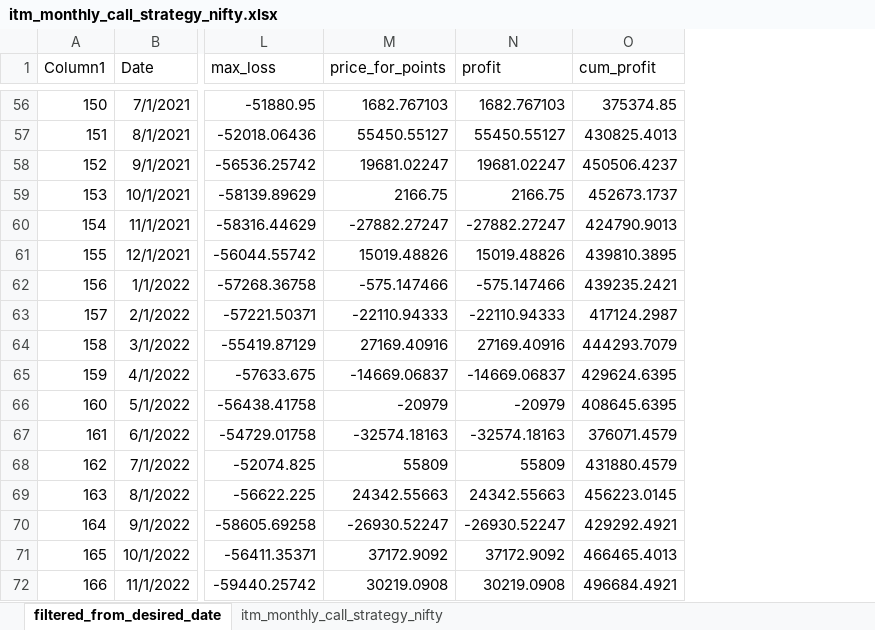
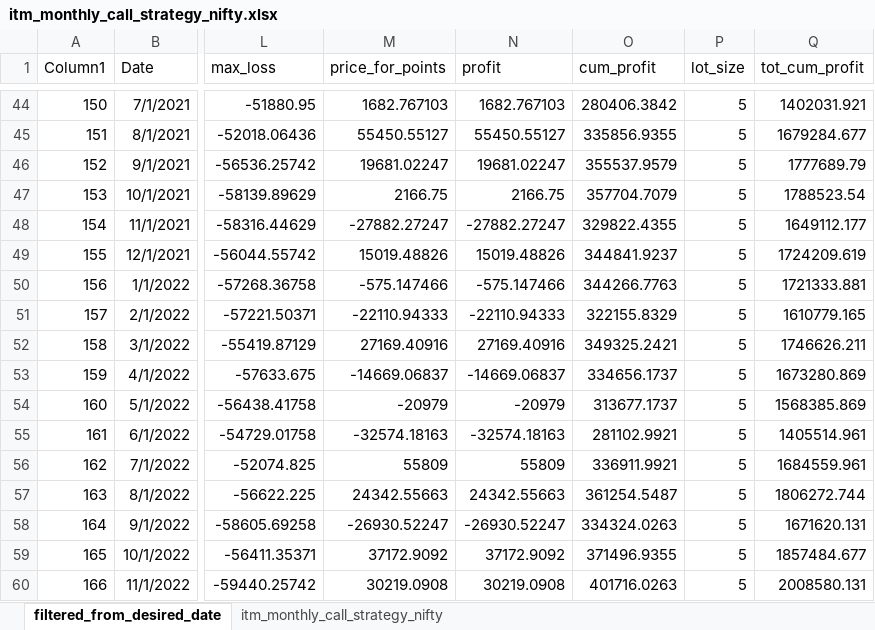
Before and after one commit to ganeshbmc/markets, an Excel workbook: quant trading/itm_monthly_call_strategy_nifty.xlsx, sheet filtered_from_desired_date, drawn as a sheet; only a part is shown, gaps mark what is left out; values as stored, in another font and other column widths than the file's, no borders; table styles not drawn; addresses are those after the commit; the diff covers the shown part only; the diff names each change by its address in the sheet, - before the commit and + after, or states it on an @@ line.

```diff
--- a/quant trading/itm_monthly_call_strategy_nifty.xlsx (sheet filtered_from_desired_date)
+++ b/quant trading/itm_monthly_call_strategy_nifty.xlsx (sheet filtered_from_desired_date)
+column P (lot_size), rows 44-60: all 5
+column Q (tot_cum_profit), rows 44-60: 1402031.921 | 1679284.677 | 1777689.79 | 1788523.54 | 1649112.177 | 1724209.619 | 1721333.881 | 1610779.165 | 1746626.211 | 1673280.869 | 1568385.869 | 1405514.961 | 1684559.961 | 1806272.744 | 1671620.131 | 1857484.677 | 2008580.131
-O44 (cum_profit): 375374.85
+O44 (cum_profit): 280406.3842
-O45 (cum_profit): 430825.4013
+O45 (cum_profit): 335856.9355
-O46 (cum_profit): 450506.4237
+O46 (cum_profit): 355537.9579
-O47 (cum_profit): 452673.1737
+O47 (cum_profit): 357704.7079
-O48 (cum_profit): 424790.9013
+O48 (cum_profit): 329822.4355
-O49 (cum_profit): 439810.3895
+O49 (cum_profit): 344841.9237
-O50 (cum_profit): 439235.2421
+O50 (cum_profit): 344266.7763
-O51 (cum_profit): 417124.2987
+O51 (cum_profit): 322155.8329
-O52 (cum_profit): 444293.7079
+O52 (cum_profit): 349325.2421
-O53 (cum_profit): 429624.6395
+O53 (cum_profit): 334656.1737
-O54 (cum_profit): 408645.6395
+O54 (cum_profit): 313677.1737
-O55 (cum_profit): 376071.4579
+O55 (cum_profit): 281102.9921
-O56 (cum_profit): 431880.4579
+O56 (cum_profit): 336911.9921
-O57 (cum_profit): 456223.0145
+O57 (cum_profit): 361254.5487
-O58 (cum_profit): 429292.4921
+O58 (cum_profit): 334324.0263
-O59 (cum_profit): 466465.4013
+O59 (cum_profit): 371496.9355
-O60 (cum_profit): 496684.4921
+O60 (cum_profit): 401716.0263
```
Also changed, not shown: 12 removed rows and 42 edited cells elsewhere in this sheet, 2 other files.
